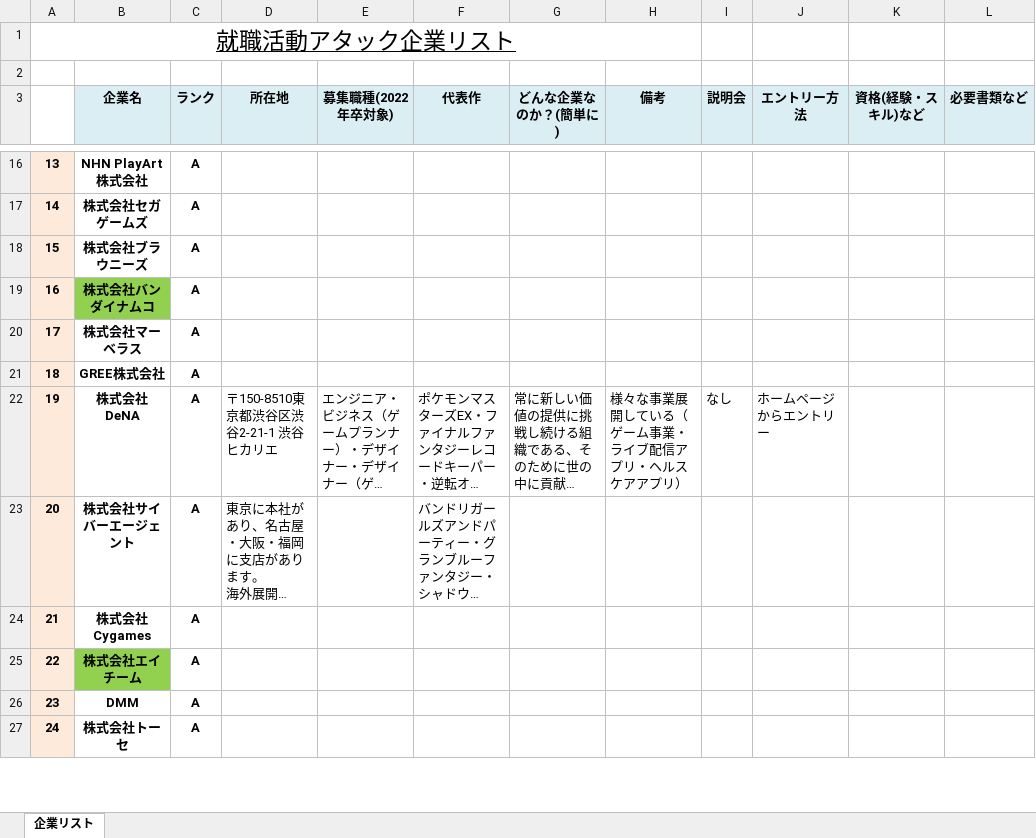
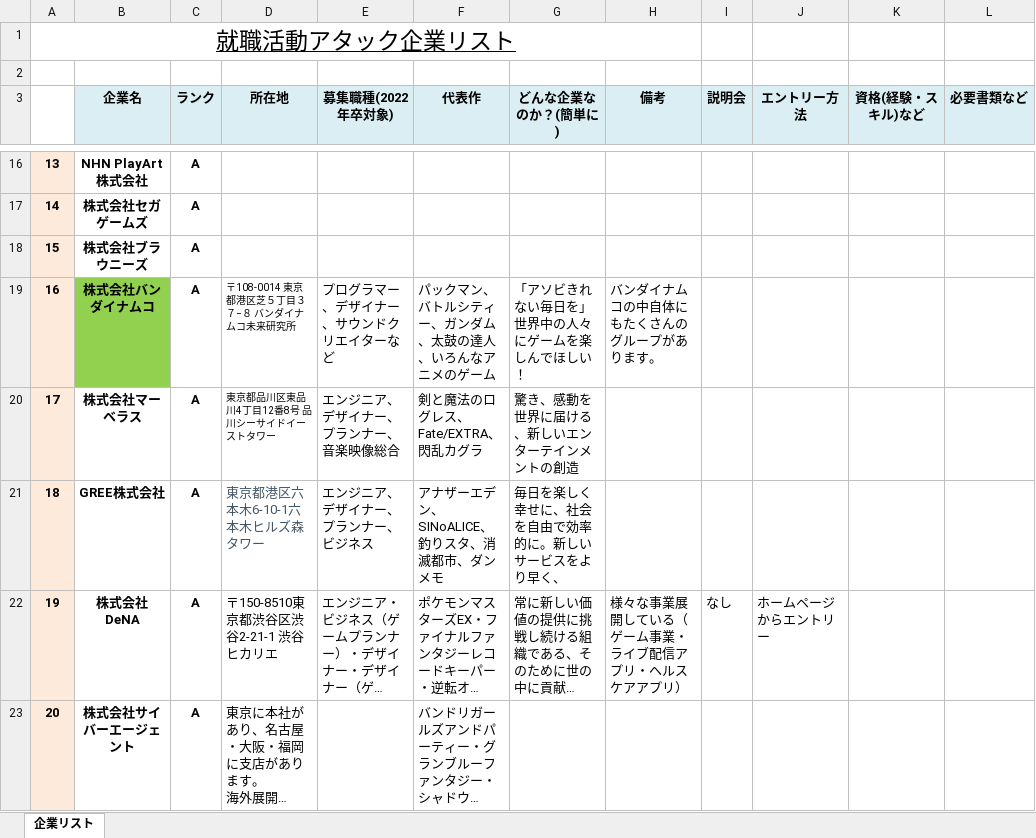
Before and after one commit to ayanokudo/okashi_222, an Excel workbook: schedule/就職活動アタック企業リストteam.xlsx, sheet 企業リスト, drawn as a sheet; only a part is shown, gaps mark what is left out; the shorter side is filled out with more unchanged rows; long unchanged cells end in …; values as stored, in another font and other column widths than the file's, no borders; the diff names each change by its address in the sheet, - before the commit and + after, or states it on an @@ line.

Commit message:
更新

```diff
--- a/schedule/就職活動アタック企業リストteam.xlsx (sheet 企業リスト)
+++ b/schedule/就職活動アタック企業リストteam.xlsx (sheet 企業リスト)
-D19 (所在地): (empty)
+D19 (所在地): 〒108-0014 東京都港区芝５丁目３７−８ バンダイナムコ未来研究所
-E19 (募集職種(2022年卒対象)): (empty)
+E19 (募集職種(2022年卒対象)): プログラマー、デザイナー、サウンドクリエイターなど
-F19 (代表作): (empty)
+F19 (代表作): パックマン、バトルシティー、ガンダム、太鼓の達人、いろんなアニメのゲーム
-G19 (どんな企業なのか？(簡単に)): (empty)
+G19 (どんな企業なのか？(簡単に)): 「アソビきれない毎日を」 世界中の人々にゲームを楽しんでほしい！
-H19 (備考): (empty)
+H19 (備考): バンダイナムコの中自体にもたくさんのグループがあります。
-D20 (所在地): (empty)
+D20 (所在地): 東京都品川区東品川4丁目12番8号 品川シーサイドイーストタワー
-E20 (募集職種(2022年卒対象)): (empty)
+E20 (募集職種(2022年卒対象)): エンジニア、デザイナー、プランナー、音楽映像総合
-F20 (代表作): (empty)
+F20 (代表作): 剣と魔法のログレス、Fate/EXTRA、閃乱カグラ
-G20 (どんな企業なのか？(簡単に)): (empty)
+G20 (どんな企業なのか？(簡単に)): 驚き、感動を世界に届ける、新しいエンターテインメントの創造
-D21 (所在地): (empty)
+D21 (所在地): 東京都港区六本木6-10-1六本木ヒルズ森タワー
-E21 (募集職種(2022年卒対象)): (empty)
+E21 (募集職種(2022年卒対象)): エンジニア、デザイナー、プランナー、ビジネス
-F21 (代表作): (empty)
+F21 (代表作): アナザーエデン、SINoALICE、釣りスタ、消滅都市、ダンメモ
-G21 (どんな企業なのか？(簡単に)): (empty)
+G21 (どんな企業なのか？(簡単に)): 毎日を楽しく幸せに、社会を自由で効率的に。新しいサービスをより早く、
```
